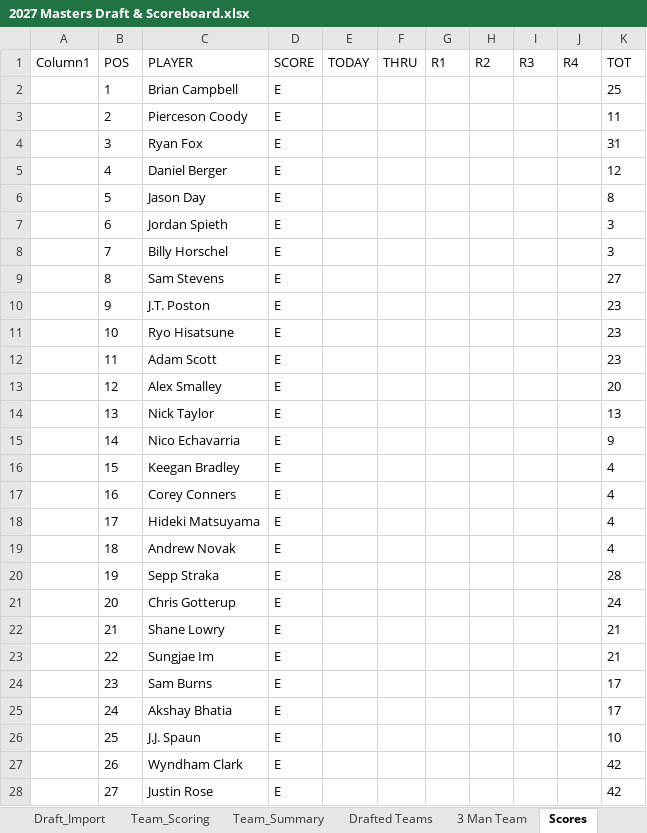
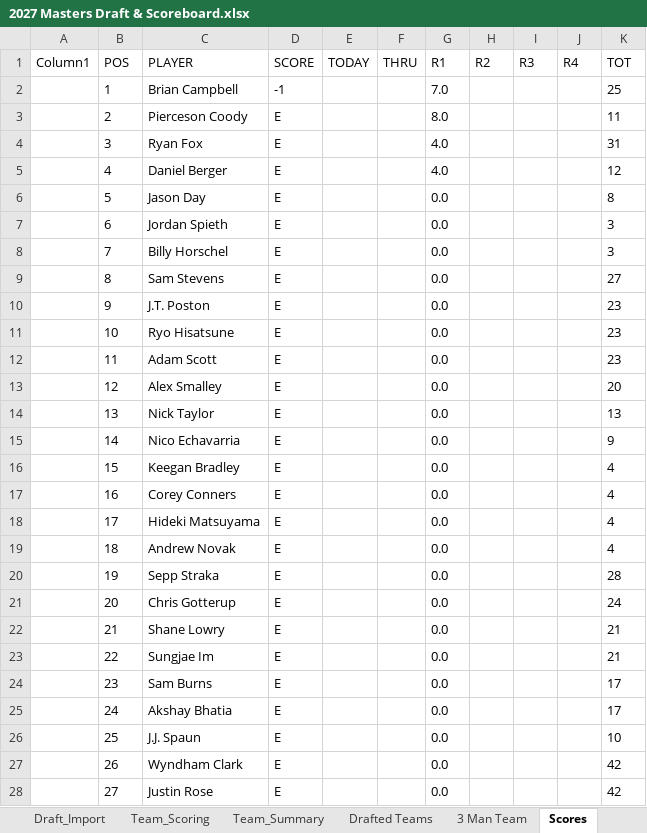
Before and after one commit to Melbs98/2027-Masters-Ctown, an Excel workbook: data/2027 Masters Draft & Scoreboard.xlsx, sheet Scores, drawn as a sheet; only a part is shown; values as stored, in another font and other column widths than the file's, no borders; table styles not drawn; the diff covers the shown part only; the diff names each change by its address in the sheet, - before the commit and + after, or states it on an @@ line.

```diff
--- a/data/2027 Masters Draft & Scoreboard.xlsx (sheet Scores)
+++ b/data/2027 Masters Draft & Scoreboard.xlsx (sheet Scores)
-D2 (SCORE): E
+D2 (SCORE): -1
-G2 (R1): (empty)
+G2 (R1): 7.0
-G3 (R1): (empty)
+G3 (R1): 8.0
-G4:G5 (R1): (empty)
+G4:G5 (R1): 4.0
-G6:G28 (R1): (empty)
+G6:G28 (R1): 0.0
```
Also changed, not shown: 45 edited cells elsewhere in this sheet, 1 other file.
